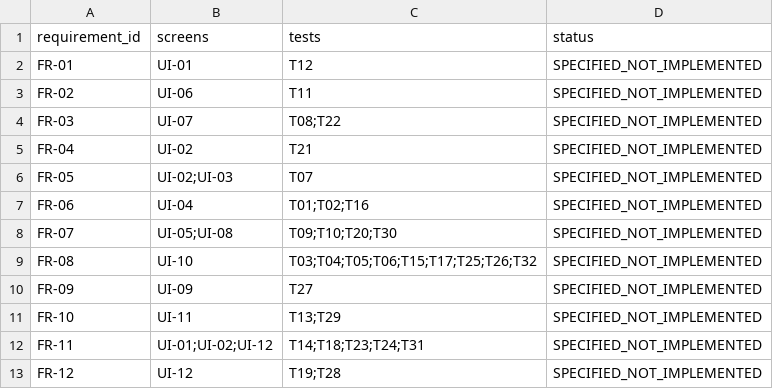
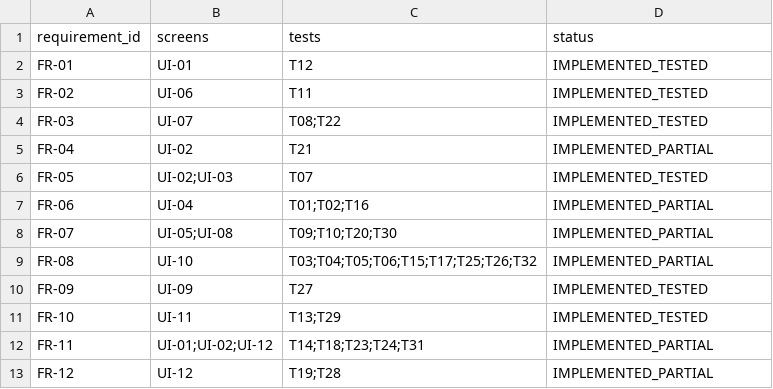
Before and after one commit to yapweijun1996/PWA-POS-System, a CSV file: specs/traceability.csv, drawn as a sheet.

Commit message:
docs(specs): reconcile traceability statuses with recorded test evidence
Statuses are derived from specs/test-cases.csv and the QA report:
- IMPLEMENTED_TESTED: FR-01, FR-02, FR-03, FR-05, FR-09, FR-10
- IMPLEMENTED_PARTIAL: FR-04, FR-07, FR-08, FR-11 (partial, manual or
  physical cases are recorded for them)
- IMPLEMENTED_PARTIAL: FR-06 (T16, e2e) and FR-12 (T19, manual+integration),
  set conservatively because those two cases were not re-run in the
  2026-10-07 verification (unit 27/27 and integration 29/29 passed; e2e
  was not run).

Only the status column changed. Drafted by the pi coding agent, then
checked against test-cases.csv and re-verified separately.

```diff
--- a/specs/traceability.csv
+++ b/specs/traceability.csv
@@ -1,13 +1,13 @@
 requirement_id,screens,tests,status
-FR-01,UI-01,T12,SPECIFIED_NOT_IMPLEMENTED
-FR-02,UI-06,T11,SPECIFIED_NOT_IMPLEMENTED
-FR-03,UI-07,T08;T22,SPECIFIED_NOT_IMPLEMENTED
-FR-04,UI-02,T21,SPECIFIED_NOT_IMPLEMENTED
-FR-05,UI-02;UI-03,T07,SPECIFIED_NOT_IMPLEMENTED
-FR-06,UI-04,T01;T02;T16,SPECIFIED_NOT_IMPLEMENTED
-FR-07,UI-05;UI-08,T09;T10;T20;T30,SPECIFIED_NOT_IMPLEMENTED
-FR-08,UI-10,T03;T04;T05;T06;T15;T17;T25;T26;T32,SPECIFIED_NOT_IMPLEMENTED
-FR-09,UI-09,T27,SPECIFIED_NOT_IMPLEMENTED
-FR-10,UI-11,T13;T29,SPECIFIED_NOT_IMPLEMENTED
-FR-11,UI-01;UI-02;UI-12,T14;T18;T23;T24;T31,SPECIFIED_NOT_IMPLEMENTED
-FR-12,UI-12,T19;T28,SPECIFIED_NOT_IMPLEMENTED
+FR-01,UI-01,T12,IMPLEMENTED_TESTED
+FR-02,UI-06,T11,IMPLEMENTED_TESTED
+FR-03,UI-07,T08;T22,IMPLEMENTED_TESTED
+FR-04,UI-02,T21,IMPLEMENTED_PARTIAL
+FR-05,UI-02;UI-03,T07,IMPLEMENTED_TESTED
+FR-06,UI-04,T01;T02;T16,IMPLEMENTED_PARTIAL
+FR-07,UI-05;UI-08,T09;T10;T20;T30,IMPLEMENTED_PARTIAL
+FR-08,UI-10,T03;T04;T05;T06;T15;T17;T25;T26;T32,IMPLEMENTED_PARTIAL
+FR-09,UI-09,T27,IMPLEMENTED_TESTED
+FR-10,UI-11,T13;T29,IMPLEMENTED_TESTED
+FR-11,UI-01;UI-02;UI-12,T14;T18;T23;T24;T31,IMPLEMENTED_PARTIAL
+FR-12,UI-12,T19;T28,IMPLEMENTED_PARTIAL
```
